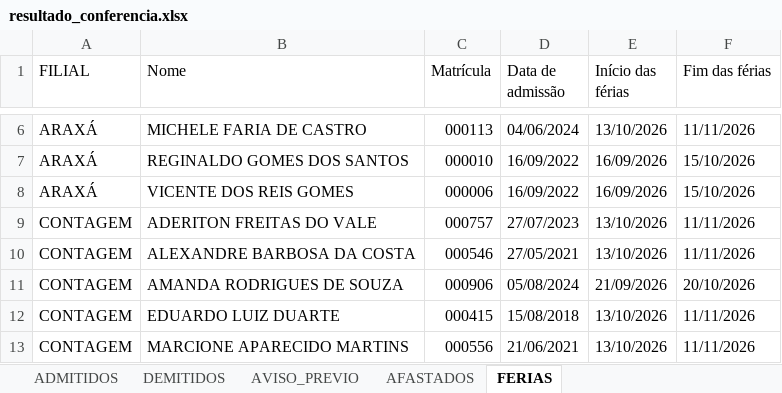
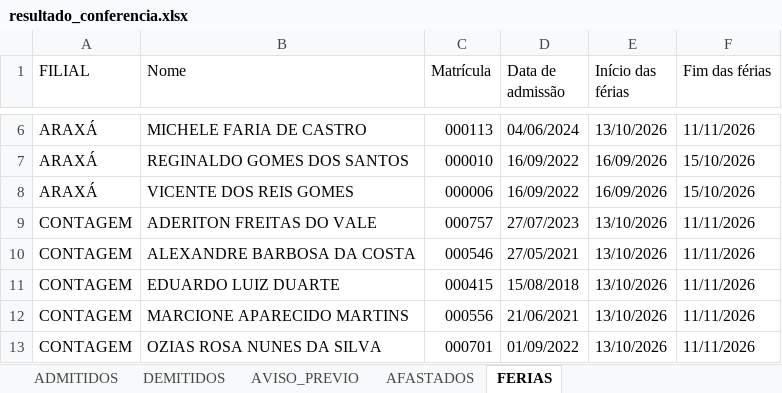
Before and after one commit to davi-souza-vmg/Gestao-de-Condutores, an Excel workbook: resultado_conferencia.xlsx, sheet FERIAS, drawn as a sheet; only a part is shown, gaps mark what is left out; the shorter side is filled out with more unchanged rows; values as stored, in another font and other column widths than the file's, no cell formats; the diff names each change by its address in the sheet, - before the commit and + after, or states it on an @@ line.

```diff
--- a/resultado_conferencia.xlsx (sheet FERIAS)
+++ b/resultado_conferencia.xlsx (sheet FERIAS)
-row 11: CONTAGEM | AMANDA RODRIGUES DE SOUZA | 000906 | 05/08/2024 | 21/09/2026 | 20/10/2026
```
Also changed, not shown: sheet ADMITIDOS, sheet AVISO_PREVIO, cell formats.
